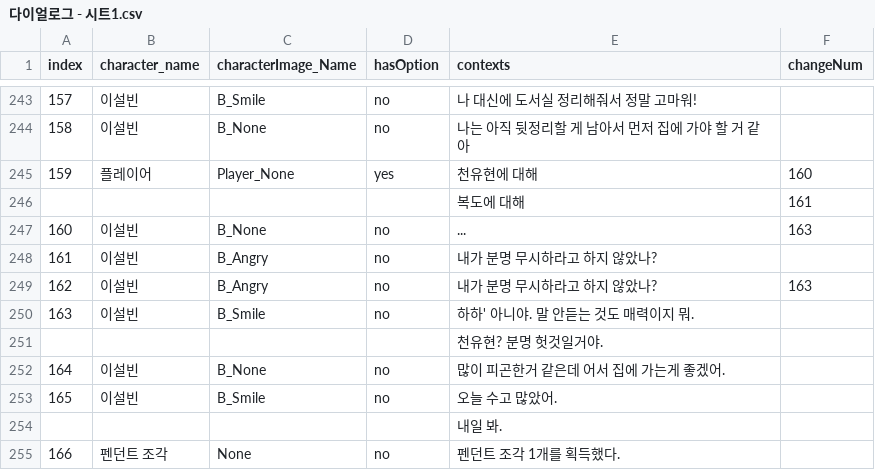
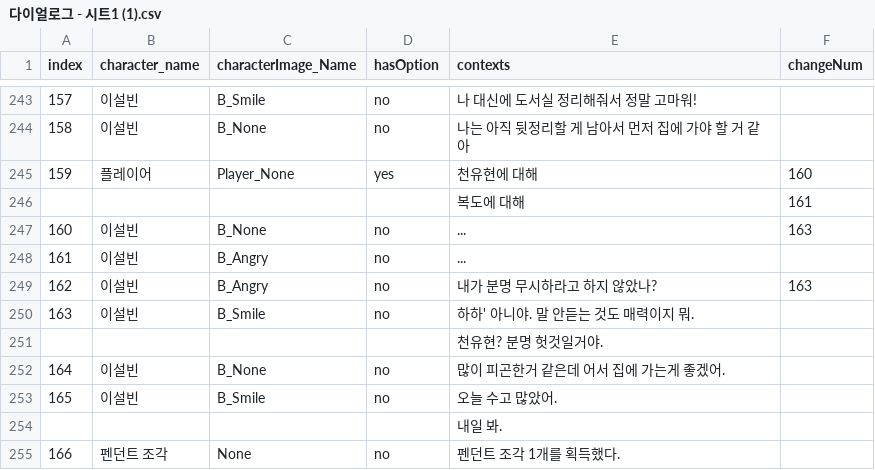
Before and after one commit to Kevin04261004/HanEarl_Project, a CSV file: Assets/Resources/다이얼로그 - 시트1 (1).csv (was Assets/Resources/다이얼로그 - 시트1.csv), drawn as a sheet; only a part is shown, gaps mark what is left out; the diff covers the shown part only.

```diff
--- a/Assets/Resources/다이얼로그 - 시트1.csv
+++ b/Assets/Resources/다이얼로그 - 시트1 (1).csv
@@ -247,3 +247,3 @@ index,character_name,characterImage_Name,hasOption,contexts,changeNum
 160,이설빈,B_None,no,...,163
-161,이설빈,B_Angry,no,내가 분명 무시하라고 하지 않았나?,
+161,이설빈,B_Angry,no,...,
 162,이설빈,B_Angry,no,내가 분명 무시하라고 하지 않았나?,163
```
Also changed, not shown: 2 added rows, 2 removed rows and 5 edited cells elsewhere in this file, 16 other files.
